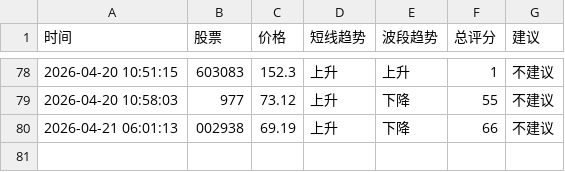
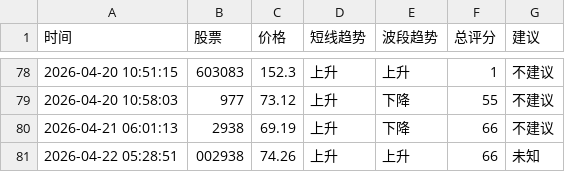
Before and after one commit to bashen2006/stock-ai-xuangu_system, a CSV file: records.csv, drawn as a sheet; only a part is shown, gaps mark what is left out.

Commit message:
update records.csv

```diff
--- a/records.csv
+++ b/records.csv
@@ -79,2 +79,3 @@
 2026-04-20 10:58:03,977,73.12,上升,下降,55,不建议
-2026-04-21 06:01:13,002938,69.19,上升,下降,66,不建议
+2026-04-21 06:01:13,2938,69.19,上升,下降,66,不建议
+2026-04-22 05:28:51,002938,74.26,上升,上升,66,未知
```
